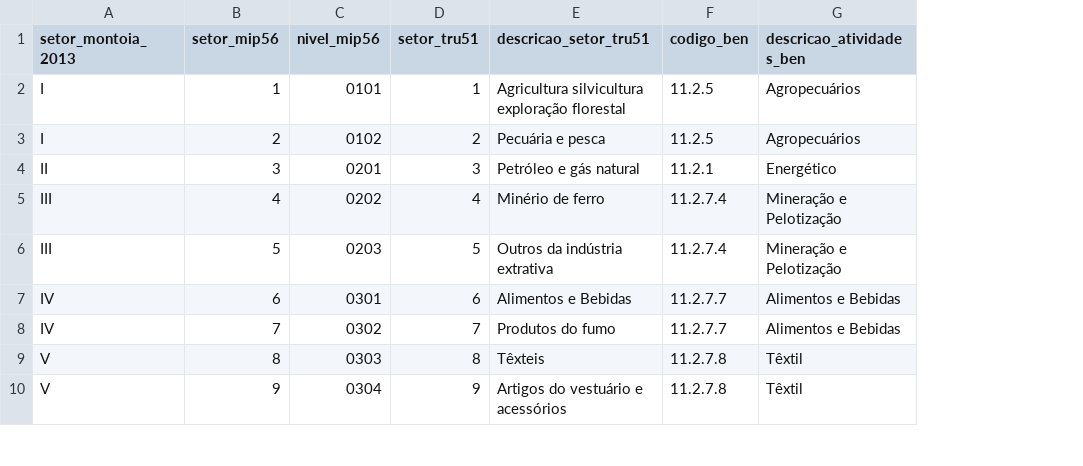
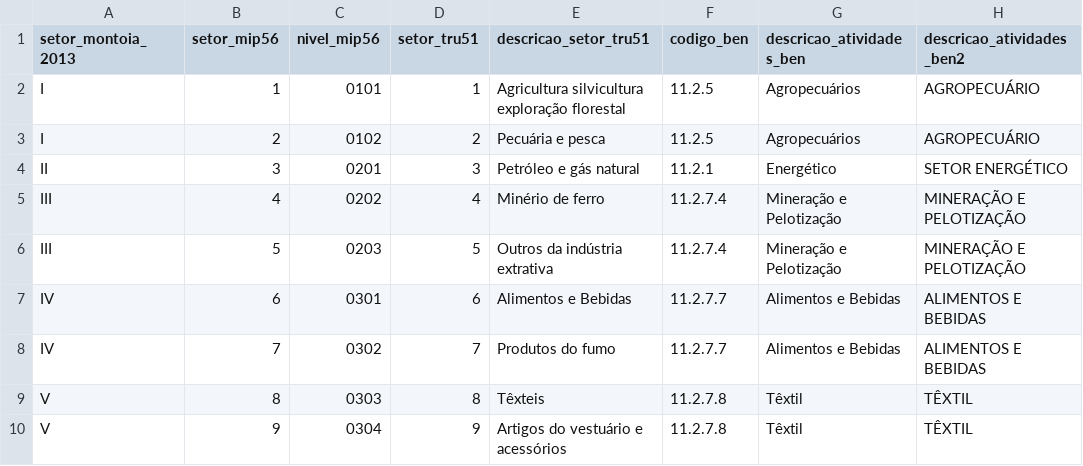
Before and after one commit to fms-1988/datas, a CSV file: correspondencia_MIP56_TRU51_BEN.csv, drawn as a sheet; only a part is shown; the diff names each change by its address in the sheet, - before the commit and + after, or states it on an @@ line.

Commit message:
Update correspondencia_MIP56_TRU51_BEN.csv
inserir nomer originais dos setores da tabela BEN

```diff
--- a/correspondencia_MIP56_TRU51_BEN.csv
+++ b/correspondencia_MIP56_TRU51_BEN.csv
+column H (descricao_atividades_ben2), rows 2-10: AGROPECUÁRIO | AGROPECUÁRIO | SETOR ENERGÉTICO | MINERAÇÃO E PELOTIZAÇÃO | MINERAÇÃO E PELOTIZAÇÃO | ALIMENTOS E BEBIDAS | ALIMENTOS E BEBIDAS | TÊXTIL | TÊXTIL
```
